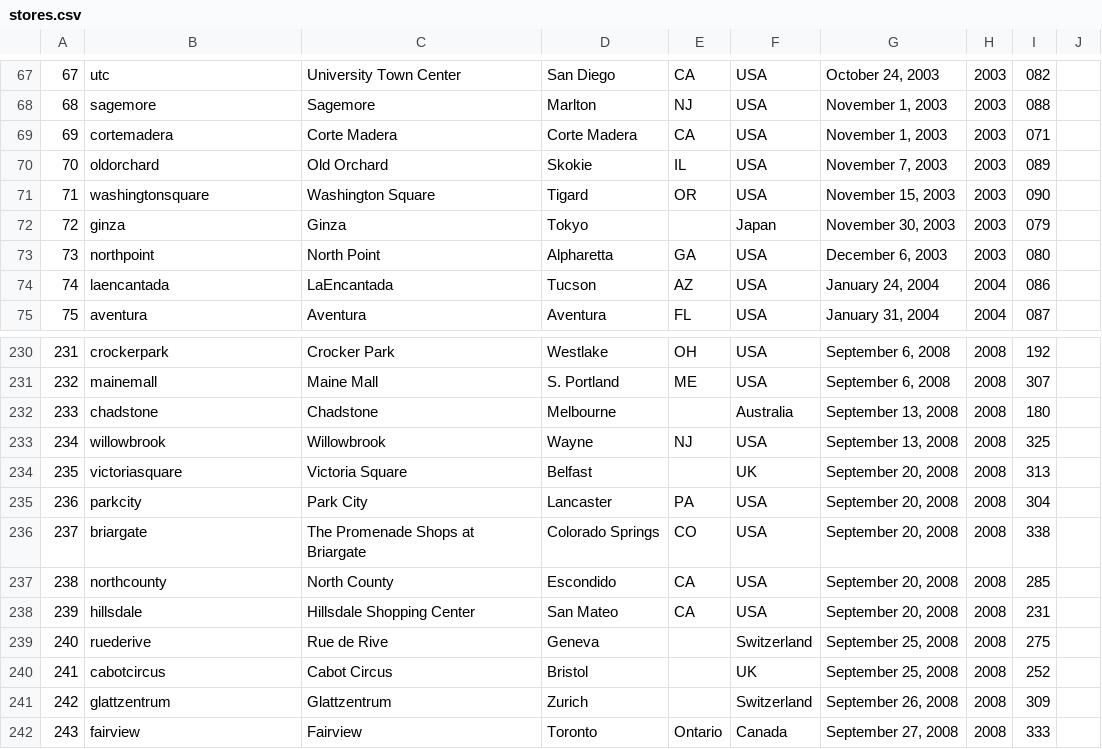
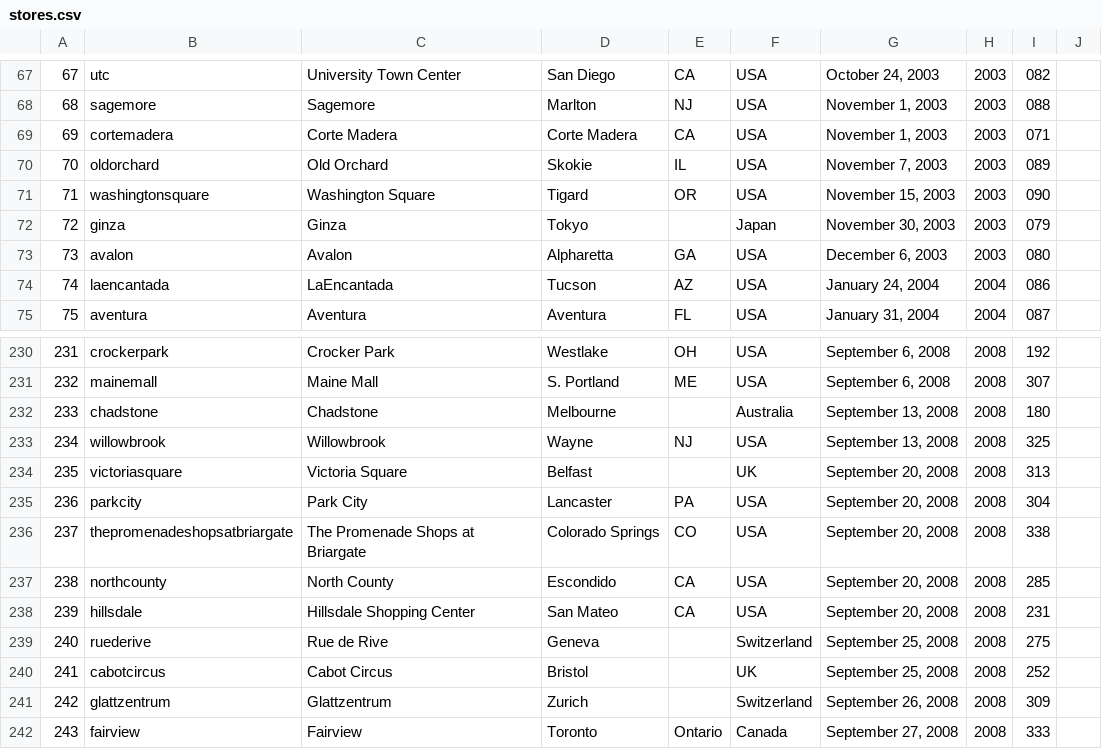
Before and after one commit to thomaspark/applestorefronts, a CSV file: stores.csv, drawn as a sheet; only a part is shown, gaps mark what is left out.

Commit message:
fix avalon and thepromenadeshopsatbriargate

```diff
--- a/stores.csv
+++ b/stores.csv
@@ -72,3 +72,3 @@
 72,ginza,Ginza,Tokyo,,Japan,"November 30, 2003",2003,079,
-73,northpoint,North Point,Alpharetta,GA,USA,"December 6, 2003",2003,080,
+73,avalon,Avalon,Alpharetta,GA,USA,"December 6, 2003",2003,080,
 74,laencantada,LaEncantada,Tucson,AZ,USA,"January 24, 2004",2004,086,
@@ -235,3 +235,3 @@
 236,parkcity,Park City,Lancaster,PA,USA,"September 20, 2008",2008,304,
-237,briargate,The Promenade Shops at Briargate,Colorado Springs,CO,USA,"September 20, 2008",2008,338,
+237,thepromenadeshopsatbriargate,The Promenade Shops at Briargate,Colorado Springs,CO,USA,"September 20, 2008",2008,338,
 238,northcounty,North County,Escondido,CA,USA,"September 20, 2008",2008,285,
```
